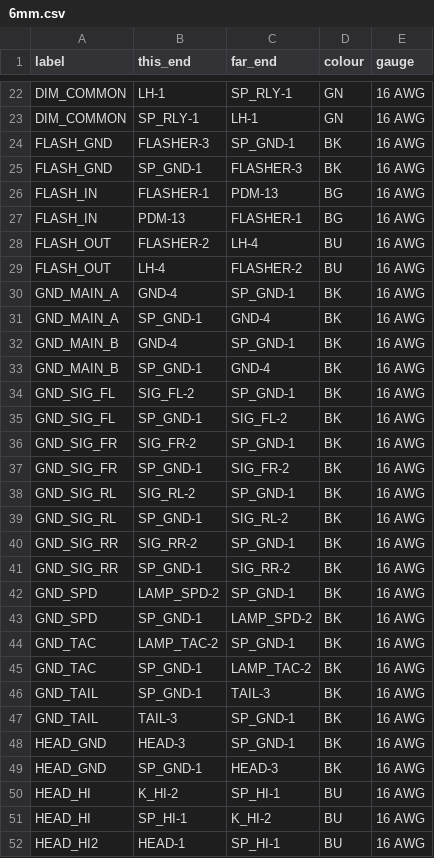
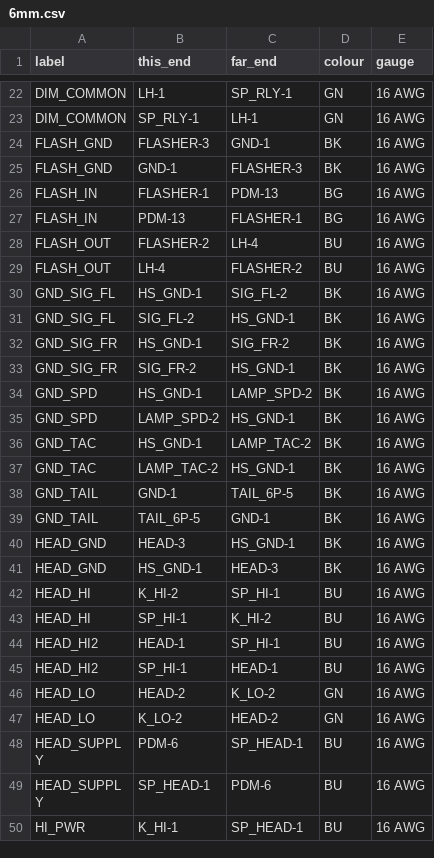
Before and after one commit to mkhnsn/kz305, a CSV file: docs/labels/6mm.csv, drawn as a sheet; only a part is shown, gaps mark what is left out; the shorter side is filled out with more unchanged rows; the diff covers the shown part only.

```diff
--- a/docs/labels/6mm.csv
+++ b/docs/labels/6mm.csv
@@ -23,4 +23,4 @@ DIM_COMMON,LH-1,SP_RLY-1,GN,16 AWG
 DIM_COMMON,SP_RLY-1,LH-1,GN,16 AWG
-FLASH_GND,FLASHER-3,SP_GND-1,BK,16 AWG
-FLASH_GND,SP_GND-1,FLASHER-3,BK,16 AWG
+FLASH_GND,FLASHER-3,GND-1,BK,16 AWG
+FLASH_GND,GND-1,FLASHER-3,BK,16 AWG
 FLASH_IN,FLASHER-1,PDM-13,BG,16 AWG
@@ -29,22 +29,14 @@ FLASH_OUT,FLASHER-2,LH-4,BU,16 AWG
 FLASH_OUT,LH-4,FLASHER-2,BU,16 AWG
-GND_MAIN_A,GND-4,SP_GND-1,BK,16 AWG
-GND_MAIN_A,SP_GND-1,GND-4,BK,16 AWG
-GND_MAIN_B,GND-4,SP_GND-1,BK,16 AWG
-GND_MAIN_B,SP_GND-1,GND-4,BK,16 AWG
-GND_SIG_FL,SIG_FL-2,SP_GND-1,BK,16 AWG
-GND_SIG_FL,SP_GND-1,SIG_FL-2,BK,16 AWG
-GND_SIG_FR,SIG_FR-2,SP_GND-1,BK,16 AWG
-GND_SIG_FR,SP_GND-1,SIG_FR-2,BK,16 AWG
-GND_SIG_RL,SIG_RL-2,SP_GND-1,BK,16 AWG
-GND_SIG_RL,SP_GND-1,SIG_RL-2,BK,16 AWG
-GND_SIG_RR,SIG_RR-2,SP_GND-1,BK,16 AWG
-GND_SIG_RR,SP_GND-1,SIG_RR-2,BK,16 AWG
-GND_SPD,LAMP_SPD-2,SP_GND-1,BK,16 AWG
-GND_SPD,SP_GND-1,LAMP_SPD-2,BK,16 AWG
-GND_TAC,LAMP_TAC-2,SP_GND-1,BK,16 AWG
-GND_TAC,SP_GND-1,LAMP_TAC-2,BK,16 AWG
-GND_TAIL,SP_GND-1,TAIL-3,BK,16 AWG
-GND_TAIL,TAIL-3,SP_GND-1,BK,16 AWG
-HEAD_GND,HEAD-3,SP_GND-1,BK,16 AWG
-HEAD_GND,SP_GND-1,HEAD-3,BK,16 AWG
+GND_SIG_FL,HS_GND-1,SIG_FL-2,BK,16 AWG
+GND_SIG_FL,SIG_FL-2,HS_GND-1,BK,16 AWG
+GND_SIG_FR,HS_GND-1,SIG_FR-2,BK,16 AWG
+GND_SIG_FR,SIG_FR-2,HS_GND-1,BK,16 AWG
+GND_SPD,HS_GND-1,LAMP_SPD-2,BK,16 AWG
+GND_SPD,LAMP_SPD-2,HS_GND-1,BK,16 AWG
+GND_TAC,HS_GND-1,LAMP_TAC-2,BK,16 AWG
+GND_TAC,LAMP_TAC-2,HS_GND-1,BK,16 AWG
+GND_TAIL,GND-1,TAIL_6P-5,BK,16 AWG
+GND_TAIL,TAIL_6P-5,GND-1,BK,16 AWG
+HEAD_GND,HEAD-3,HS_GND-1,BK,16 AWG
+HEAD_GND,HS_GND-1,HEAD-3,BK,16 AWG
 HEAD_HI,K_HI-2,SP_HI-1,BU,16 AWG
```
Also changed, not shown: 5 added rows, 1 removed row and 47 edited cells elsewhere in this file, docs/labels/19mm.csv, docs/labels/9mm.csv, 16 other files.
